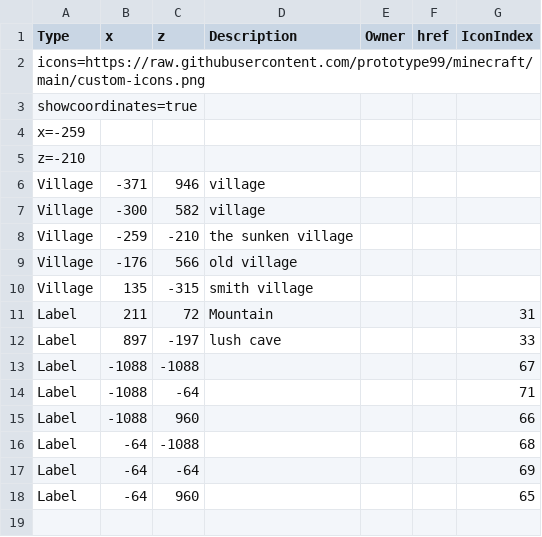
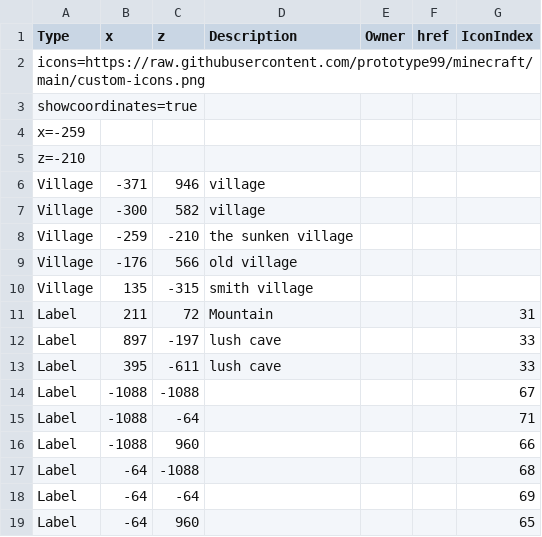
Before and after one commit to prototype99/minecraft, a CSV file: map.csv, drawn as a sheet; the diff names each change by its address in the sheet, - before the commit and + after, or states it on an @@ line.

Commit message:
add cave

```diff
--- a/map.csv
+++ b/map.csv
+row 13: Label | 395 | -611 | lush cave |  |  | 33
```
